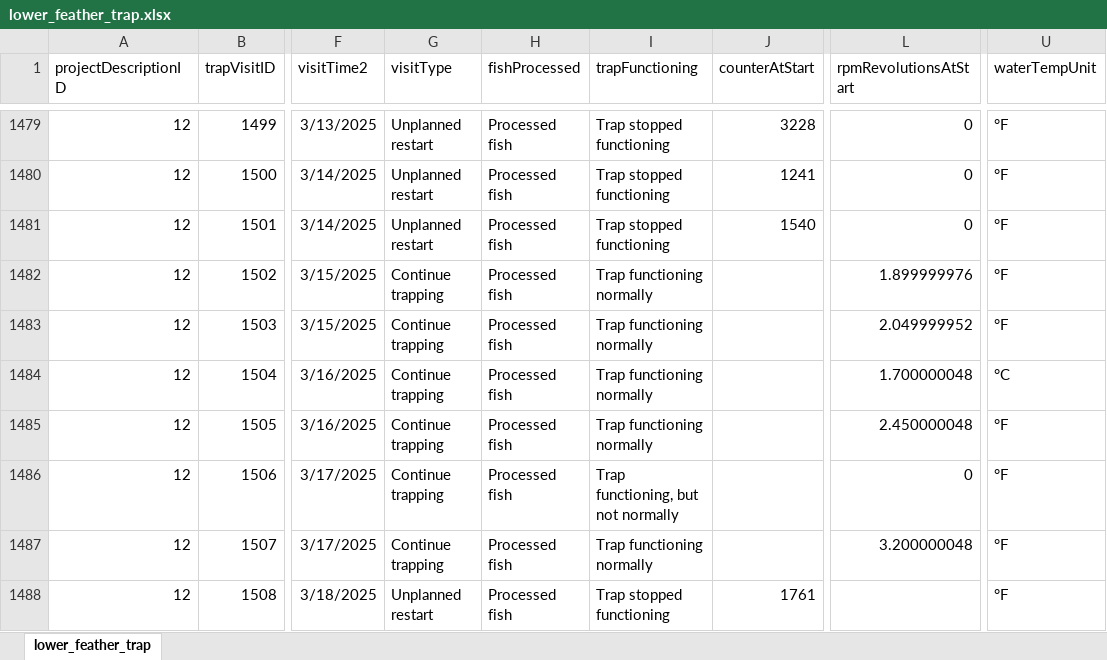
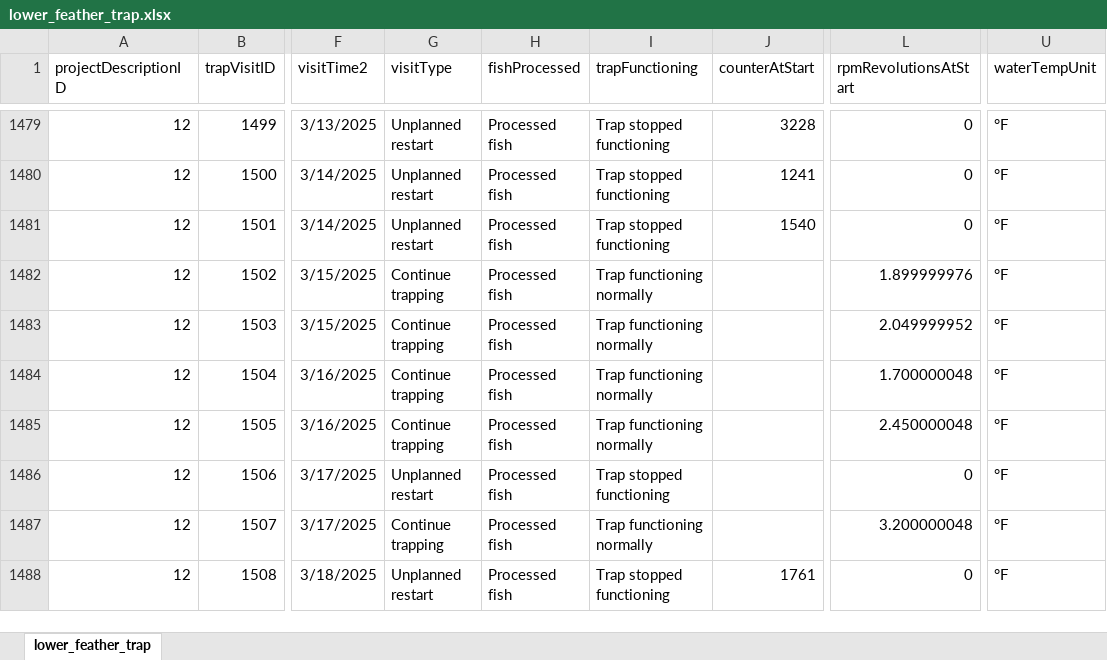
Before and after one commit to SRJPE/jpe-lower-feather-edi, an Excel workbook: data-raw/lower_feather_trap.xlsx, sheet lower_feather_trap, drawn as a sheet; only a part is shown, gaps mark what is left out; values as stored, in another font and other column widths than the file's, no borders; the diff covers the shown part only; the diff names each change by its address in the sheet, - before the commit and + after, or states it on an @@ line.

```diff
--- a/data-raw/lower_feather_trap.xlsx (sheet lower_feather_trap)
+++ b/data-raw/lower_feather_trap.xlsx (sheet lower_feather_trap)
-U1484 (waterTempUnit): °C
+U1484 (waterTempUnit): °F
-G1486 (visitType): Continue trapping
+G1486 (visitType): Unplanned restart
-I1486 (trapFunctioning): Trap functioning, but not normally
+I1486 (trapFunctioning): Trap stopped functioning
-L1488 (rpmRevolutionsAtStart): (empty)
+L1488 (rpmRevolutionsAtStart): 0
```
Also changed, not shown: 108 edited cells elsewhere in this sheet, data-raw/lower_feather_recapture.xlsx, data-raw/lower_feather_release.xlsx, 7 other files.
